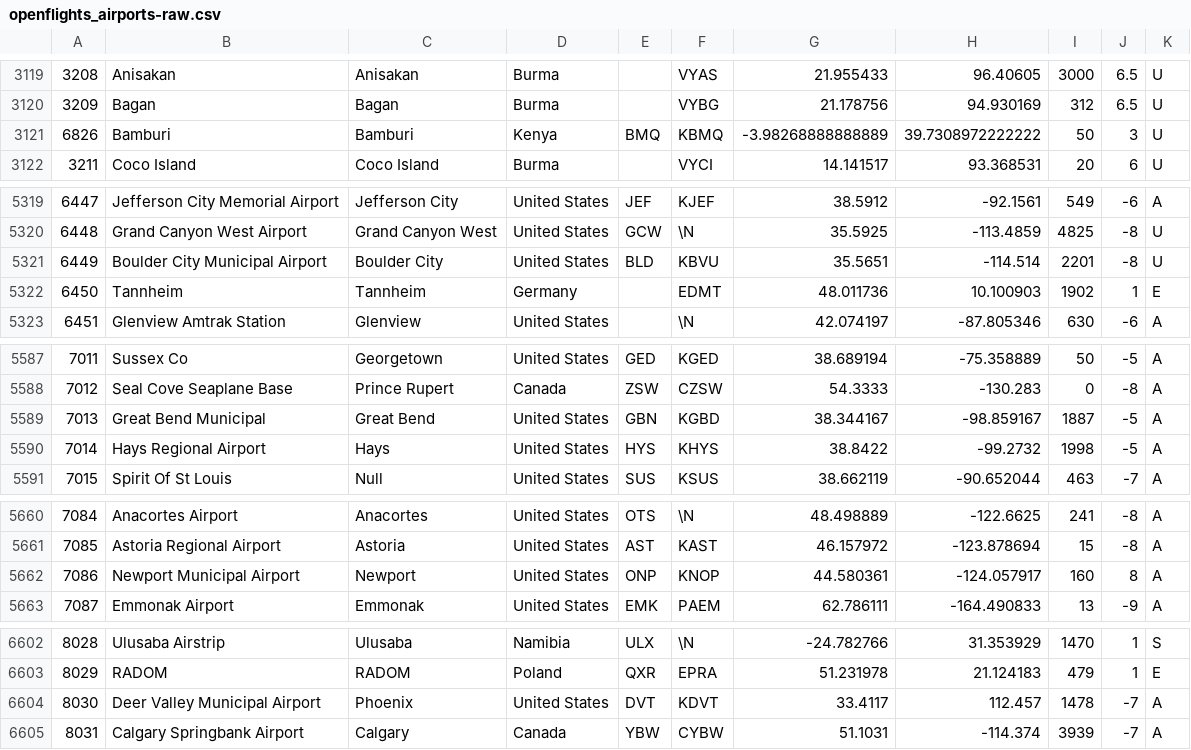
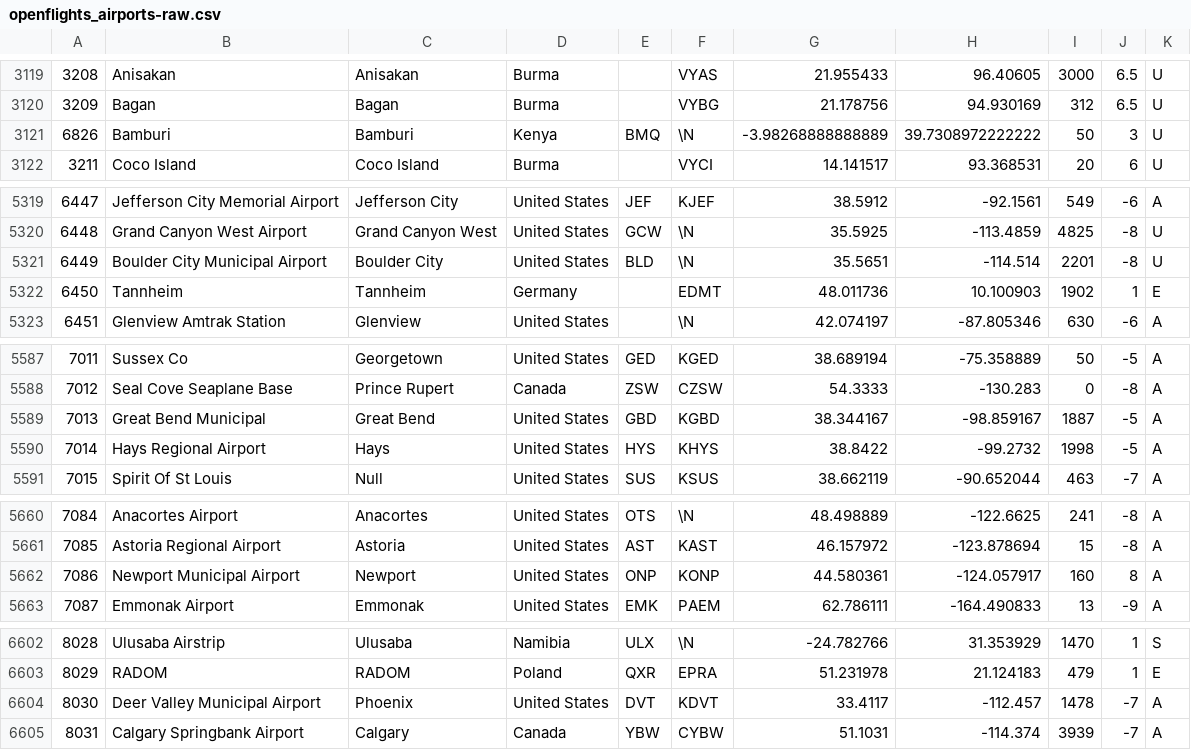
Before and after one commit to infochimps-data/infochimps-data, a CSV file: airline_flights/openflights_airports-raw.csv, drawn as a sheet; only a part is shown, gaps mark what is left out; the diff covers the shown part only.

Commit message:
Fixes for some bogus data (see extended commit msg): * 2609: fixed name, to Plácido * 6829: Bogus ICAO for Orchid Beach (was KOKB) * 6826: Bogus ICAO for Bamburi (was KBMQ) * 6449: Has no ICAO (remove KBVU) for Boulder City Municipal Airport. * 6457: Has no ICAO (removed KW55) for Kenmore Air Harbor Seaplane Base * 6459: Bougs ICAO/IATA for Magas (Nazran, Russia) (was %u0,%u04) * 7013: IATA was GBN, should be GBD (Great Bend Municipal) * 7086: ICAO was KNOP, should be KONP * 7767: IDL and KIDL are the FAA/ICAO for Indianola Municipal Airport; it has no IATA. Removed KIDL from Idlewild Intl, made clear it's (Now JFK); left its IATA field. * 7784, 7792, 7802, 8071: A bunch of railroads with Bogus ICAO and IATA * 7994: Bogus ICAO KIEV * 8030: Longitude off by - sign for Deer Valley Municipal Airport * 8192: Bogus IATA ЛНЙ for Krainiy Baikonur, Kazakhstan * 8274: IATA was FRP, should be FPR for St Lucie County International * 8275: bogus ICAO -- ALX_

```diff
--- a/airline_flights/openflights_airports-raw.csv
+++ b/airline_flights/openflights_airports-raw.csv
@@ -3120,3 +3120,3 @@
 3209,"Bagan","Bagan","Burma","","VYBG",21.178756,94.930169,312,6.5,"U"
-6826,"Bamburi","Bamburi","Kenya","BMQ","KBMQ",-3.98268888888889,39.7308972222222,50,3,"U"
+6826,"Bamburi","Bamburi","Kenya","BMQ",\N,-3.98268888888889,39.7308972222222,50,3,"U"
 3211,"Coco Island","Coco Island","Burma","","VYCI",14.141517,93.368531,20,6,"U"
@@ -5320,3 +5320,3 @@
 6448,"Grand Canyon West Airport","Grand Canyon West","United States","GCW",\N,35.5925,-113.4859,4825,-8,"U"
-6449,"Boulder City Municipal Airport","Boulder City","United States","BLD","KBVU",35.5651,-114.514,2201,-8,"U"
+6449,"Boulder City Municipal Airport","Boulder City","United States","BLD",\N,35.5651,-114.514,2201,-8,"U"
 6450,"Tannheim","Tannheim","Germany","","EDMT",48.011736,10.100903,1902,1,"E"
@@ -5588,3 +5588,3 @@
 7012,"Seal Cove Seaplane Base","Prince Rupert","Canada","ZSW","CZSW",54.3333,-130.283,0,-8,"A"
-7013,"Great Bend Municipal","Great Bend","United States","GBN","KGBD",38.344167,-98.859167,1887,-5,"A"
+7013,"Great Bend Municipal","Great Bend","United States","GBD","KGBD",38.344167,-98.859167,1887,-5,"A"
 7014,"Hays Regional Airport","Hays","United States","HYS","KHYS",38.8422,-99.2732,1998,-5,"A"
@@ -5661,3 +5661,3 @@
 7085,"Astoria Regional Airport","Astoria","United States","AST","KAST",46.157972,-123.878694,15,-8,"A"
-7086,"Newport Municipal Airport","Newport","United States","ONP","KNOP",44.580361,-124.057917,160,8,"A"
+7086,"Newport Municipal Airport","Newport","United States","ONP","KONP",44.580361,-124.057917,160,8,"A"
 7087,"Emmonak Airport","Emmonak","United States","EMK","PAEM",62.786111,-164.490833,13,-9,"A"
@@ -6603,3 +6603,3 @@
 8029,"RADOM","RADOM","Poland","QXR","EPRA",51.231978,21.124183,479,1,"E"
-8030,"Deer Valley Municipal Airport","Phoenix ","United States","DVT","KDVT",33.4117,112.457,1478,-7,"A"
+8030,"Deer Valley Municipal Airport","Phoenix ","United States","DVT","KDVT",33.4117,-112.457,1478,-7,"A"
 8031,"Calgary Springbank Airport","Calgary","Canada","YBW","CYBW",51.1031,-114.374,3939,-7,"A"
```
Also changed, not shown: 20 edited cells elsewhere in this file.
